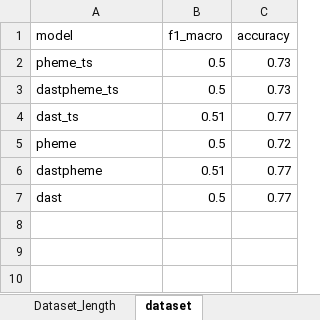
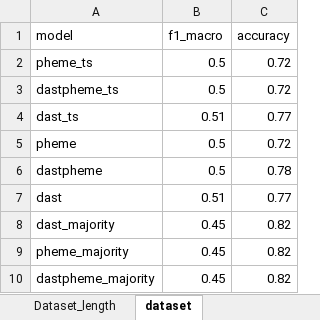
Before and after one commit to rasleh/StanceVeracityDetector, an Excel workbook: src/performance_testing/dastpheme_performance.xlsx, sheet dataset, drawn as a sheet; values as stored, in another font and other column widths than the file's, no borders; charts and pictures not drawn; the diff names each change by its address in the sheet, - before the commit and + after, or states it on an @@ line.

```diff
--- a/src/performance_testing/dastpheme_performance.xlsx (sheet dataset)
+++ b/src/performance_testing/dastpheme_performance.xlsx (sheet dataset)
-C2:C3 (accuracy): 0.73
+C2:C3 (accuracy): 0.72
-B6 (f1_macro): 0.51
+B6 (f1_macro): 0.5
-C6 (accuracy): 0.77
+C6 (accuracy): 0.78
-B7 (f1_macro): 0.5
+B7 (f1_macro): 0.51
+row 8: dast_majority | 0.45 | 0.82
+row 9: pheme_majority | 0.45 | 0.82
+row 10: dastpheme_majority | 0.45 | 0.82
```
Also changed, not shown: charts or pictures, src/performance_testing/dast_performance.xlsx, src/performance_testing/no_comment_performance.xlsx, 3 other files.
